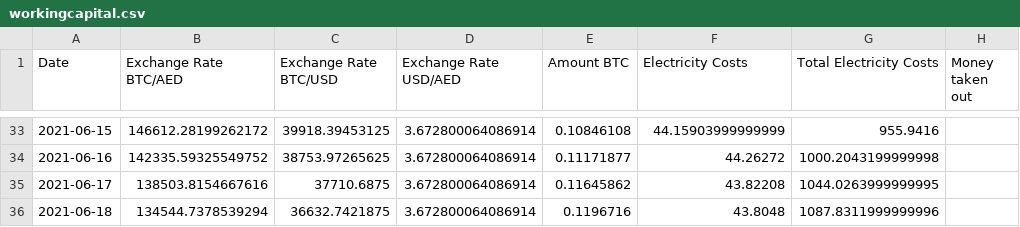
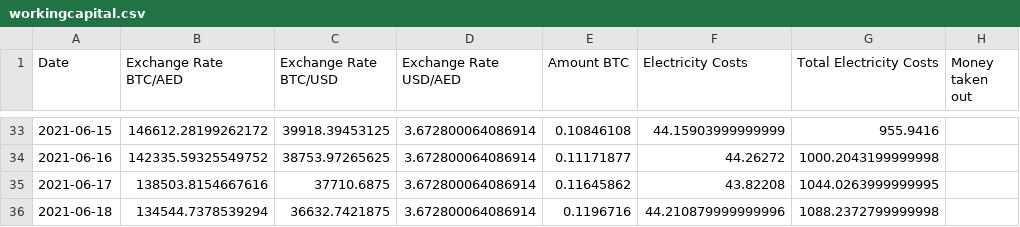
Before and after one commit to Mentalustig/Bitcoindashboard, a CSV file: workingcapital.csv, drawn as a sheet; only a part is shown, gaps mark what is left out.

```diff
--- a/workingcapital.csv
+++ b/workingcapital.csv
@@ -35,2 +35,2 @@ Date,Exchange Rate BTC/AED,Exchange Rate BTC/USD,Exchange Rate USD/AED,Amount BT
 2021-06-17,138503.8154667616,37710.6875,3.672800064086914,0.11645862,43.82208,1044.0263999999995,
-2021-06-18,134544.7378539294,36632.7421875,3.672800064086914,0.1196716,43.8048,1087.8311999999996,
+2021-06-18,134544.7378539294,36632.7421875,3.672800064086914,0.1196716,44.210879999999996,1088.2372799999998,
```
Also changed, not shown: getrig.csv, totalvalue.csv, 1 other file.
